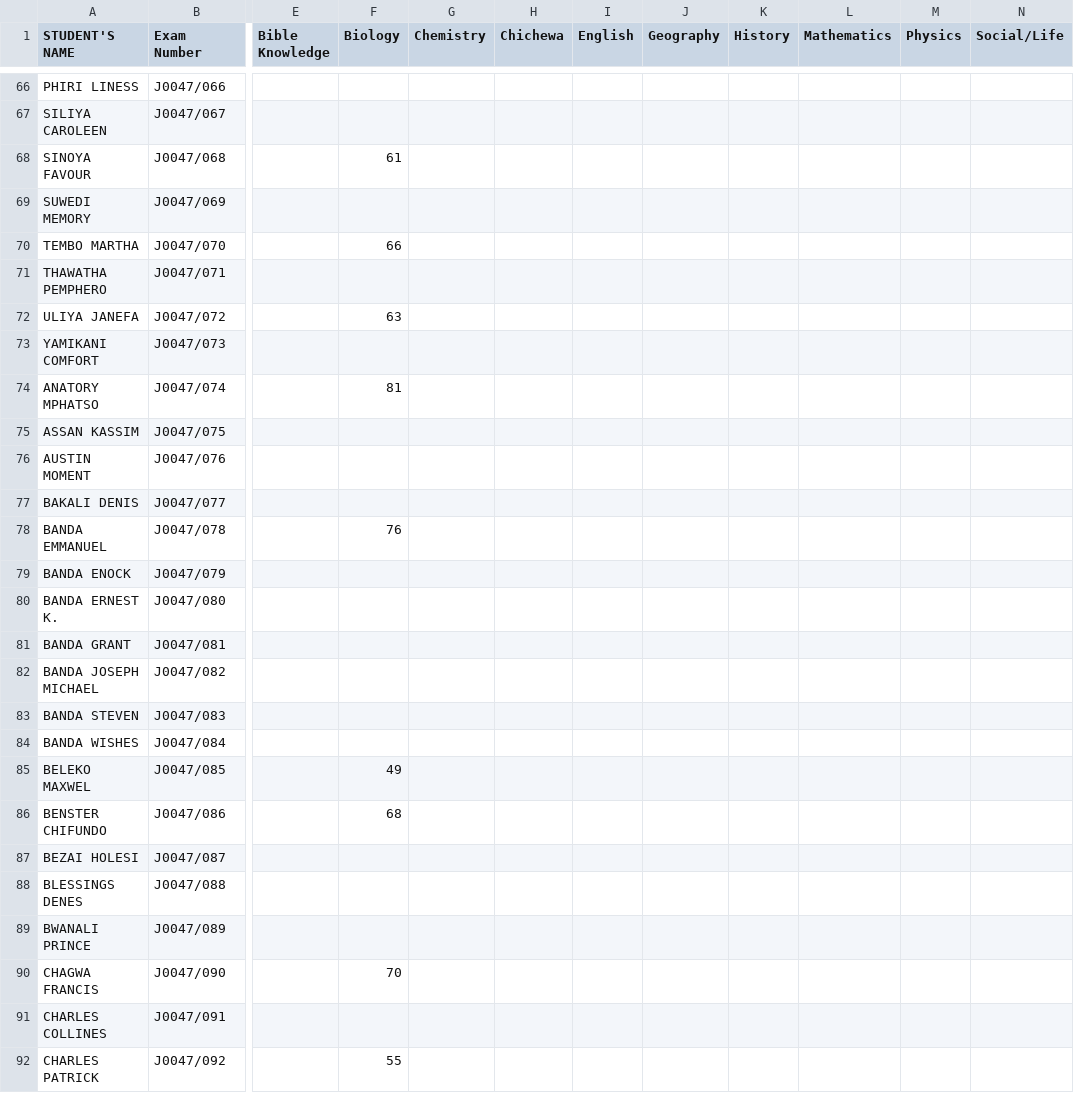
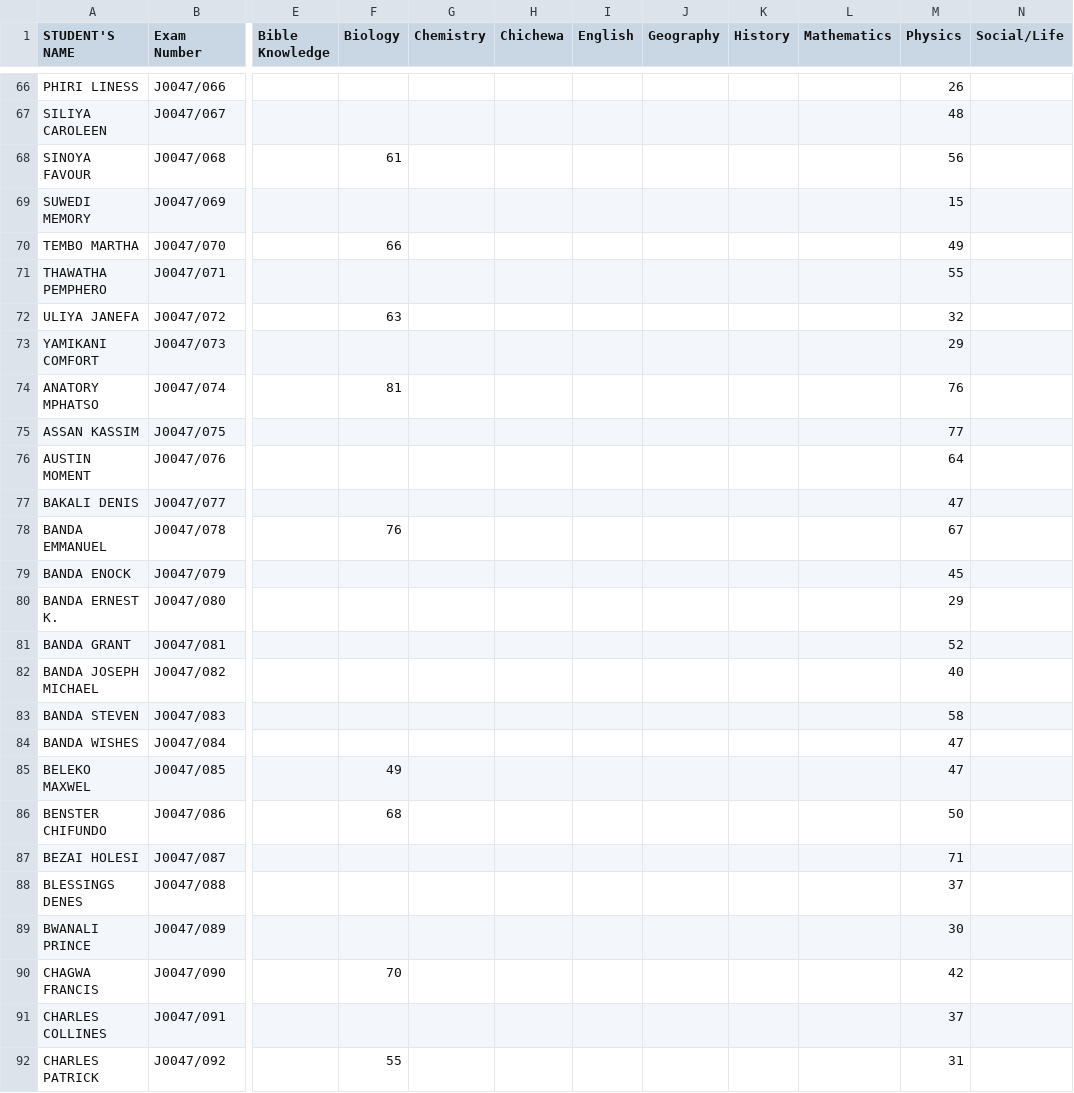
Before and after one commit to magawass/m, a CSV file: form1.csv, drawn as a sheet; only a part is shown, gaps mark what is left out; the diff covers the shown part only; the diff names each change by its address in the sheet, - before the commit and + after, or states it on an @@ line.

Commit message:
Update: form1 - Physics (4/19/2026, 3:11:37 PM)

```diff
--- a/form1.csv
+++ b/form1.csv
-M66 (Physics): (empty)
+M66 (Physics): 26
-M67 (Physics): (empty)
+M67 (Physics): 48
-M68 (Physics): (empty)
+M68 (Physics): 56
-M69 (Physics): (empty)
+M69 (Physics): 15
-M70 (Physics): (empty)
+M70 (Physics): 49
-M71 (Physics): (empty)
+M71 (Physics): 55
-M72 (Physics): (empty)
+M72 (Physics): 32
-M73 (Physics): (empty)
+M73 (Physics): 29
-M74 (Physics): (empty)
+M74 (Physics): 76
-M75 (Physics): (empty)
+M75 (Physics): 77
-M76 (Physics): (empty)
+M76 (Physics): 64
-M77 (Physics): (empty)
+M77 (Physics): 47
-M78 (Physics): (empty)
+M78 (Physics): 67
-M79 (Physics): (empty)
+M79 (Physics): 45
-M80 (Physics): (empty)
+M80 (Physics): 29
-M81 (Physics): (empty)
+M81 (Physics): 52
-M82 (Physics): (empty)
+M82 (Physics): 40
-M83 (Physics): (empty)
+M83 (Physics): 58
-M84:M85 (Physics): (empty)
+M84:M85 (Physics): 47
-M86 (Physics): (empty)
+M86 (Physics): 50
-M87 (Physics): (empty)
+M87 (Physics): 71
-M88 (Physics): (empty)
+M88 (Physics): 37
-M89 (Physics): (empty)
+M89 (Physics): 30
-M90 (Physics): (empty)
+M90 (Physics): 42
-M91 (Physics): (empty)
+M91 (Physics): 37
-M92 (Physics): (empty)
+M92 (Physics): 31
```
Also changed, not shown: 51 edited cells elsewhere in this file.
